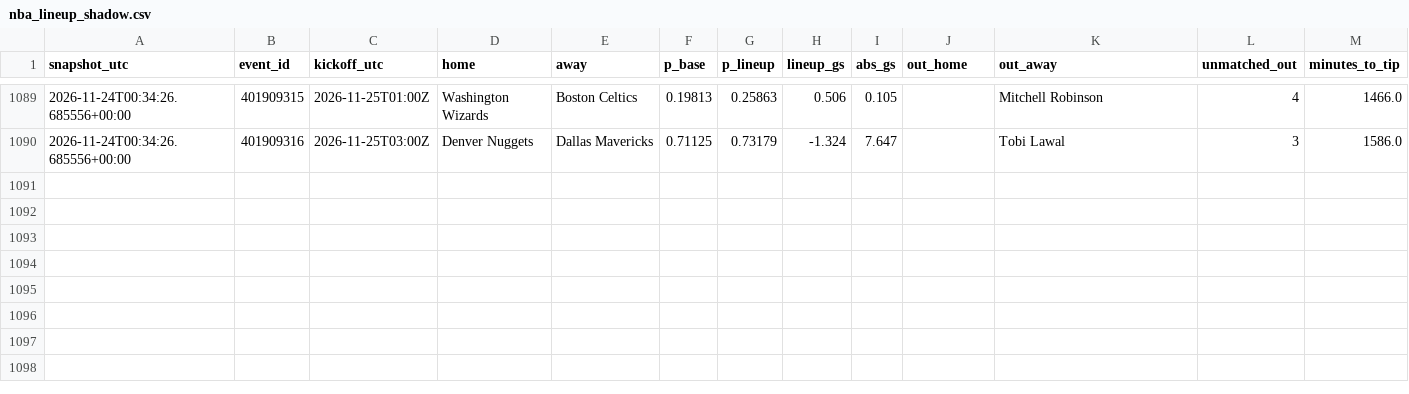
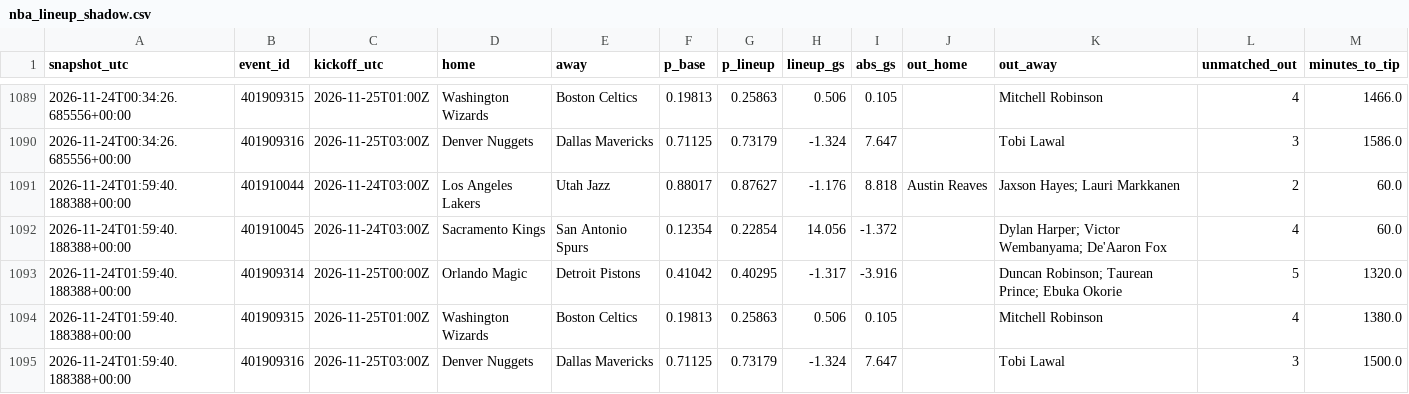
Before and after one commit to gabrielreyesu/mocha-picks, a CSV file: predictions/nba_lineup_shadow.csv, drawn as a sheet; only a part is shown, gaps mark what is left out; the diff names each change by its address in the sheet, - before the commit and + after, or states it on an @@ line.

```diff
--- a/predictions/nba_lineup_shadow.csv
+++ b/predictions/nba_lineup_shadow.csv
+row 1091: 2026-11-24T01:59:40.188388+00:00 | 401910044 | 2026-11-24T03:00Z | Los Angeles Lakers | Utah Jazz | 0.88017 | 0.87627 | -1.176 | 8.818 | Austin Reaves | Jaxson Hayes; Lauri Markkanen | 2 | 60.0
+row 1092: 2026-11-24T01:59:40.188388+00:00 | 401910045 | 2026-11-24T03:00Z | Sacramento Kings | San Antonio Spurs | 0.12354 | 0.22854 | 14.056 | -1.372 |  | Dylan Harper; Victor Wembanyama; De'Aaron Fox | 4 | 60.0
+row 1093: 2026-11-24T01:59:40.188388+00:00 | 401909314 | 2026-11-25T00:00Z | Orlando Magic | Detroit Pistons | 0.41042 | 0.40295 | -1.317 | -3.916 |  | Duncan Robinson; Taurean Prince; Ebuka Okorie | 5 | 1320.0
+row 1094: 2026-11-24T01:59:40.188388+00:00 | 401909315 | 2026-11-25T01:00Z | Washington Wizards | Boston Celtics | 0.19813 | 0.25863 | 0.506 | 0.105 |  | Mitchell Robinson | 4 | 1380.0
+row 1095: 2026-11-24T01:59:40.188388+00:00 | 401909316 | 2026-11-25T03:00Z | Denver Nuggets | Dallas Mavericks | 0.71125 | 0.73179 | -1.324 | 7.647 |  | Tobi Lawal | 3 | 1500.0
```
Also changed, not shown: 1 other file.
